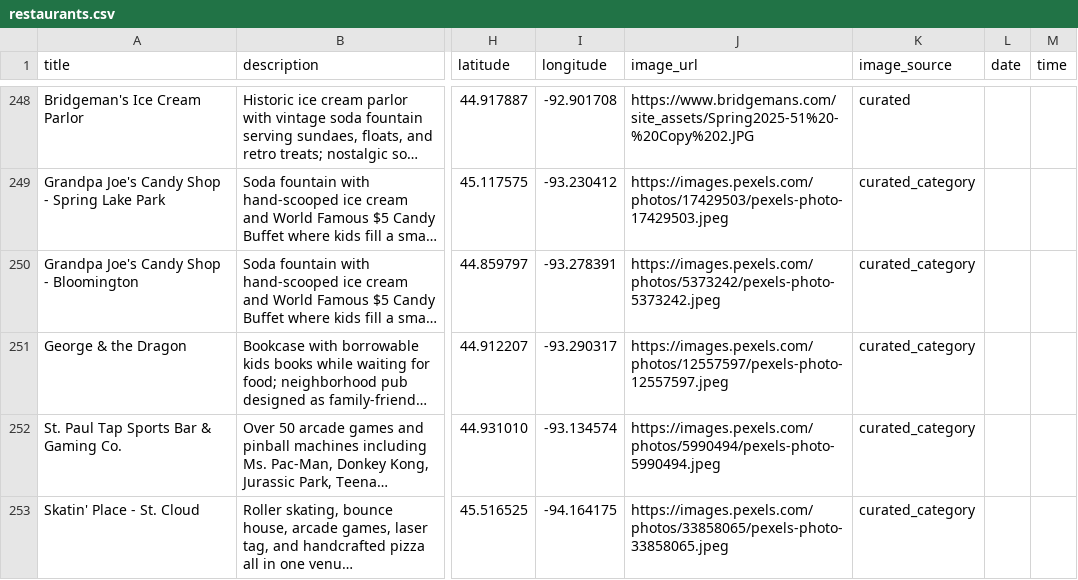
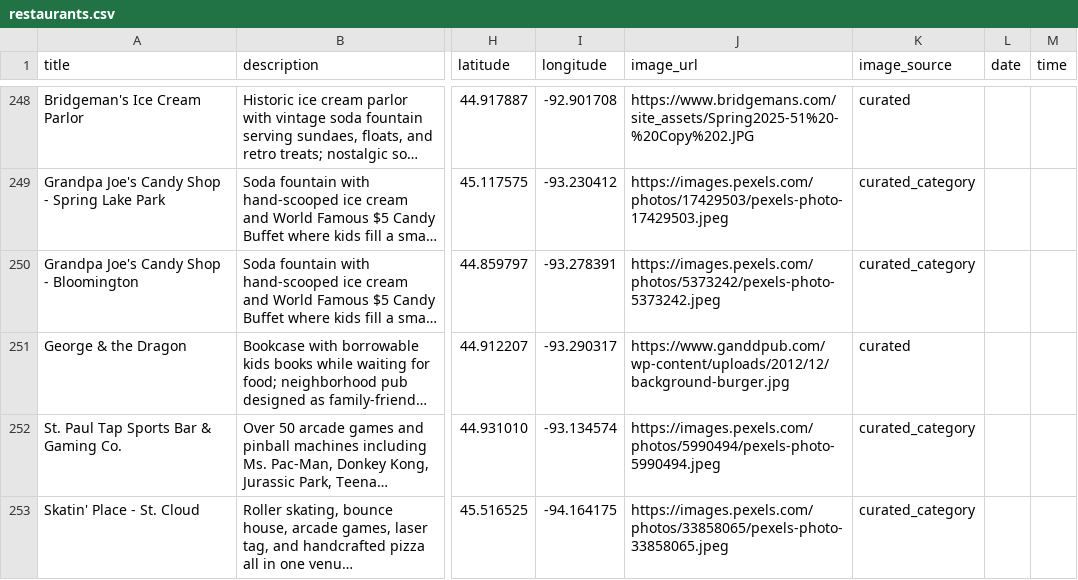
Before and after one commit to avlhohn/msp-family-feed, a CSV file: restaurants.csv, drawn as a sheet; only a part is shown, gaps mark what is left out; long unchanged cells end in …; the diff covers the shown part only; the diff names each change by its address in the sheet, - before the commit and + after, or states it on an @@ line.

Commit message:
restaurants batch 5: 11 own-site food/interior photos (restaurants.csv)

```diff
--- a/restaurants.csv
+++ b/restaurants.csv
-J251 (image_url): https://images.pexels.com/photos/12557597/pexels-photo-12557597.jpeg
+J251 (image_url): https://www.ganddpub.com/wp-content/uploads/2012/12/background-burger.jpg
-K251 (image_source): curated_category
+K251 (image_source): curated
```
Also changed, not shown: 24 edited cells elsewhere in this file.
